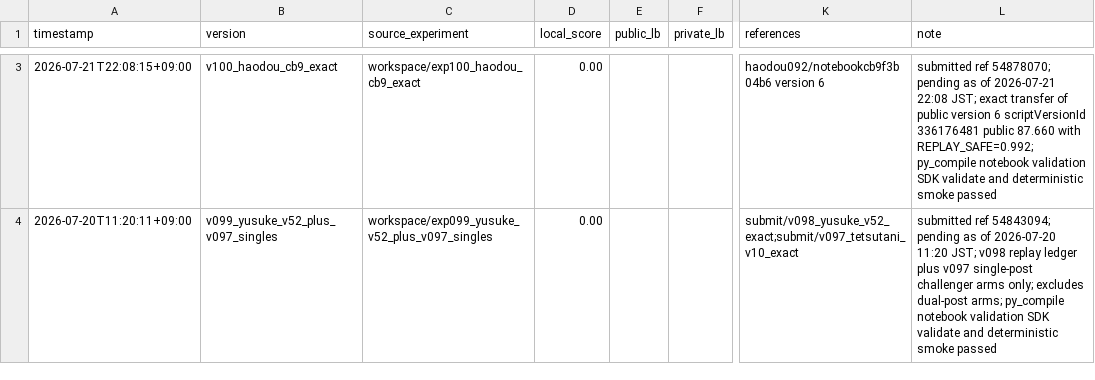
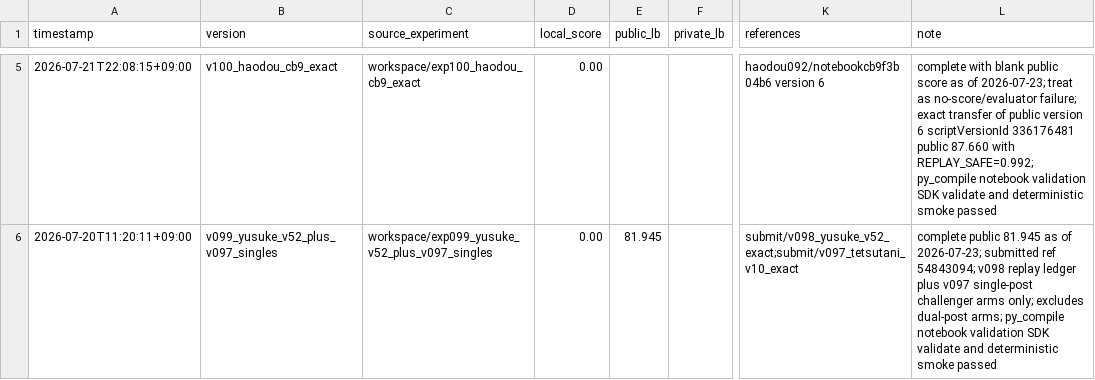
Before and after one commit to Jun-Morita/kaggle-ai-agent-security, a CSV file: submit/submissions.csv, drawn as a sheet; only a part is shown, gaps mark what is left out; addresses are those after the commit; the diff covers the shown part only; the diff names each change by its address in the sheet, - before the commit and + after, or states it on an @@ line.

```diff
--- a/submit/submissions.csv
+++ b/submit/submissions.csv
-L5 (note): submitted ref 54878070; pending as of 2026-07-21 22:08 JST; exact transfer…
+L5 (note): complete with blank public score as of 2026-07-23; treat as no-score/evaluator failure; exact transfer…
-E6 (public_lb): (empty)
+E6 (public_lb): 81.945
-L6 (note): submitted ref 54843094; pending as of 2026-07-20 11:20 JST; v098 replay…
+L6 (note): complete public 81.945 as of 2026-07-23; submitted ref 54843094; v098 replay…
```
Also changed, not shown: 4 added rows and 5 edited cells elsewhere in this file, 27 other files.
